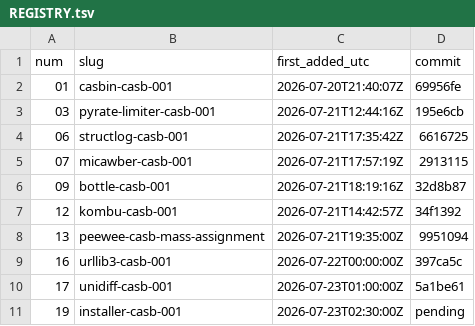
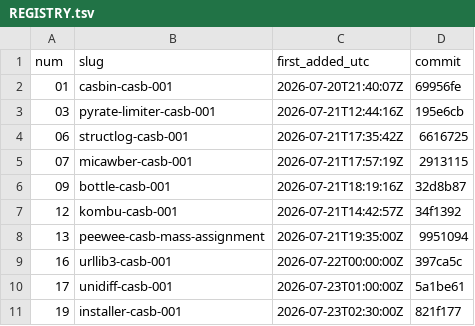
Before and after one commit to Shruti-Raj-Vansh-Singh/tasks, a TSV file: tasks/REGISTRY.tsv, drawn as a sheet.

```diff
--- a/tasks/REGISTRY.tsv
+++ b/tasks/REGISTRY.tsv
@@ -10,2 +10,2 @@ num	slug	first_added_utc	commit
 17	unidiff-casb-001	2026-07-23T01:00:00Z	5a1be61
-19	installer-casb-001	2026-07-23T02:30:00Z	pending
+19	installer-casb-001	2026-07-23T02:30:00Z	821f177
```
